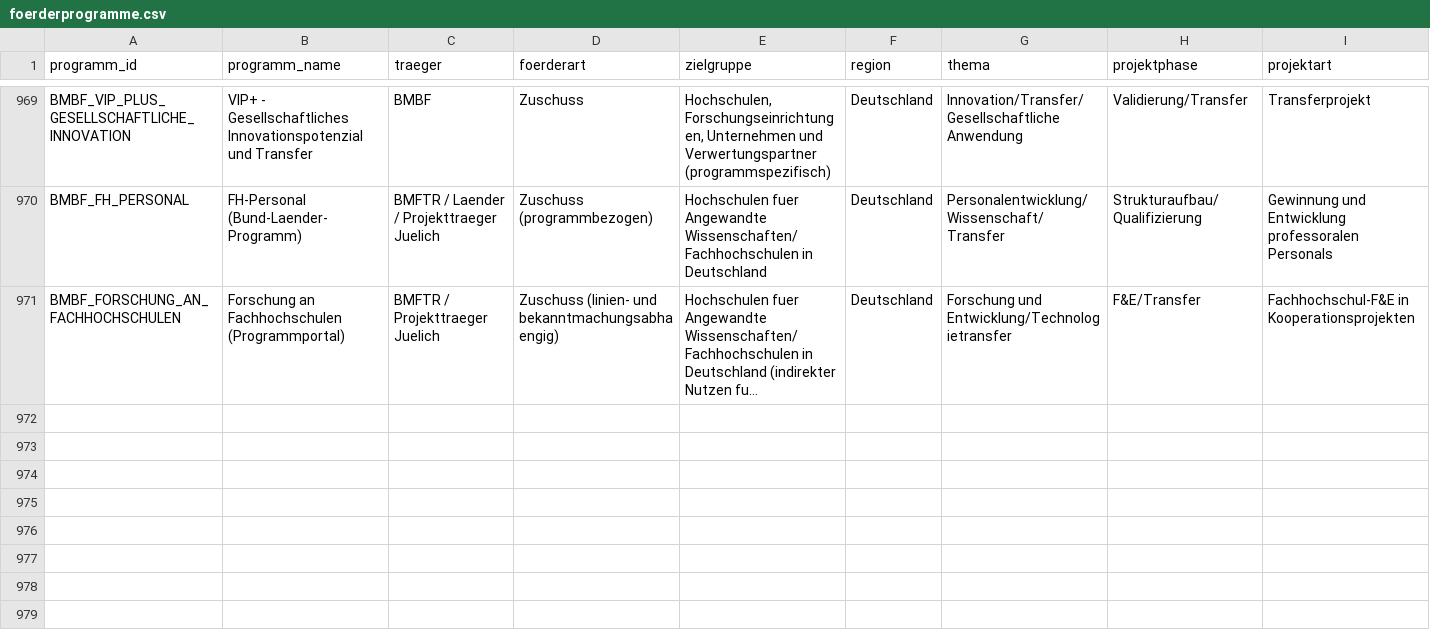
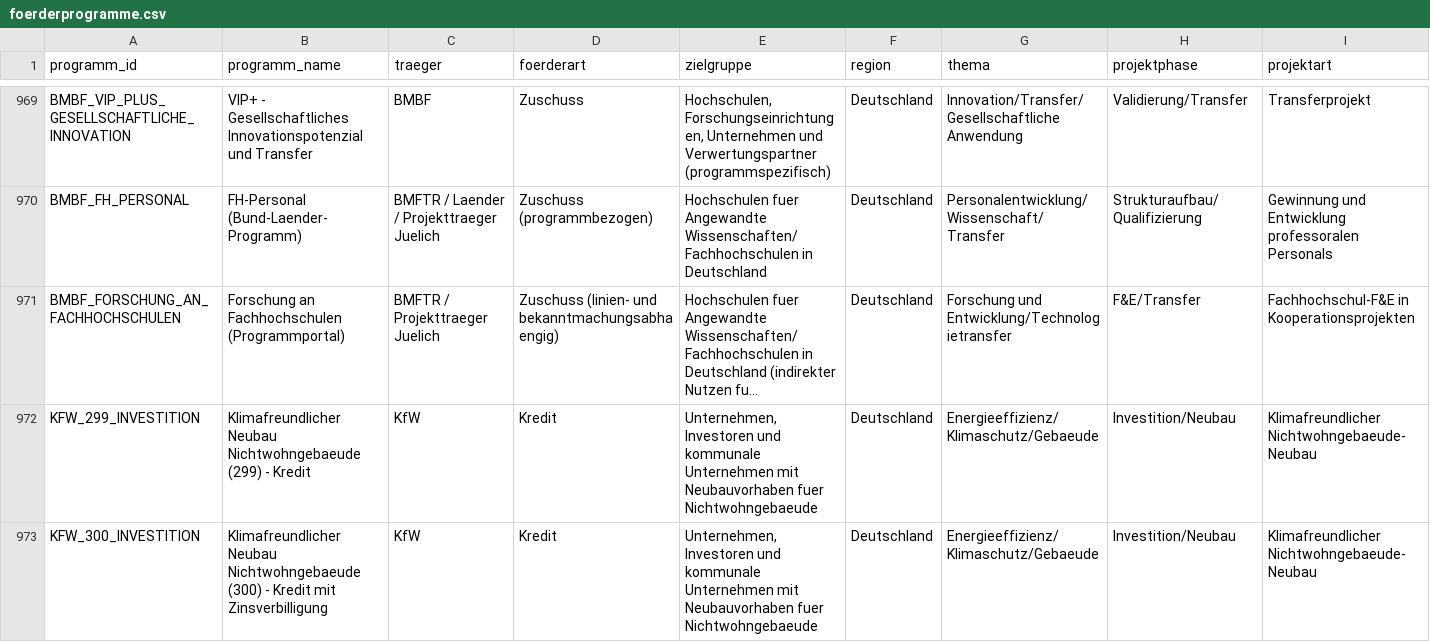
Before and after one commit to weissio/foerdermittel-navigator, a CSV file: data/foerderprogramme.csv, drawn as a sheet; only a part is shown, gaps mark what is left out; long unchanged cells end in …; rows hold the shown columns only; the diff names each change by its address in the sheet, - before the commit and + after, or states it on an @@ line.

Commit message:
data: bund kfw klimafreundlicher neubau +2

```diff
--- a/data/foerderprogramme.csv
+++ b/data/foerderprogramme.csv
+row 972: KFW_299_INVESTITION | Klimafreundlicher Neubau Nichtwohngebaeude (299) - Kredit | KfW | Kredit | Unternehmen, Investoren und kommunale Unternehmen mit Neubauvorhaben fuer Nichtwohngebaeude | Deutschland | Energieeffizienz/Klimaschutz/Gebaeude | Investition/Neubau | Klimafreundlicher Nichtwohngebaeude-Neubau
+row 973: KFW_300_INVESTITION | Klimafreundlicher Neubau Nichtwohngebaeude (300) - Kredit mit Zinsverbilligung | KfW | Kredit | Unternehmen, Investoren und kommunale Unternehmen mit Neubauvorhaben fuer Nichtwohngebaeude | Deutschland | Energieeffizienz/Klimaschutz/Gebaeude | Investition/Neubau | Klimafreundlicher Nichtwohngebaeude-Neubau
```
Also changed, not shown: 6 other files.
